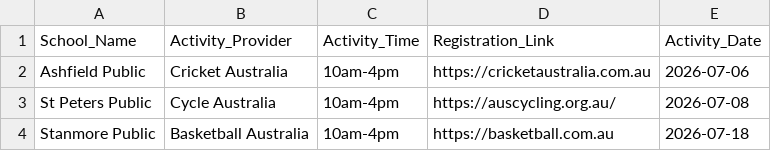
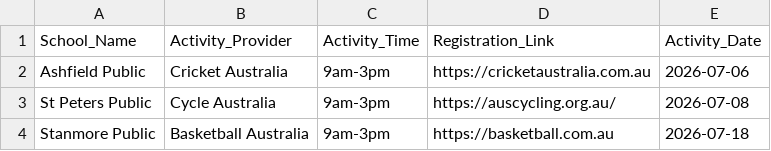
Before and after one commit to divandulken-ops/test-share-our-schools, a CSV file: sos_holiday_activities.csv, drawn as a sheet.

Commit message:
Updated CSV via Power Automate

```diff
--- a/sos_holiday_activities.csv
+++ b/sos_holiday_activities.csv
@@ -1,4 +1,4 @@
 School_Name,Activity_Provider,Activity_Time,Registration_Link,Activity_Date
-Ashfield Public,Cricket Australia,10am-4pm,https://cricketaustralia.com.au,2026-07-06
-St Peters Public,Cycle Australia,10am-4pm,https://auscycling.org.au/,2026-07-08
-Stanmore Public,Basketball Australia,10am-4pm,https://basketball.com.au,2026-07-18
+Ashfield Public,Cricket Australia,9am-3pm,https://cricketaustralia.com.au,2026-07-06
+St Peters Public,Cycle Australia,9am-3pm,https://auscycling.org.au/,2026-07-08
+Stanmore Public,Basketball Australia,9am-3pm,https://basketball.com.au,2026-07-18
```
